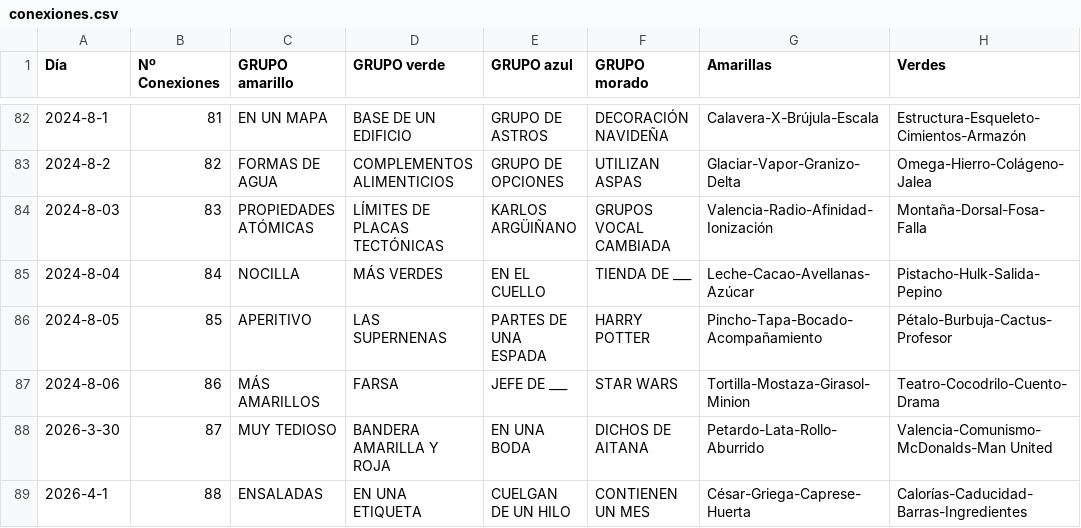
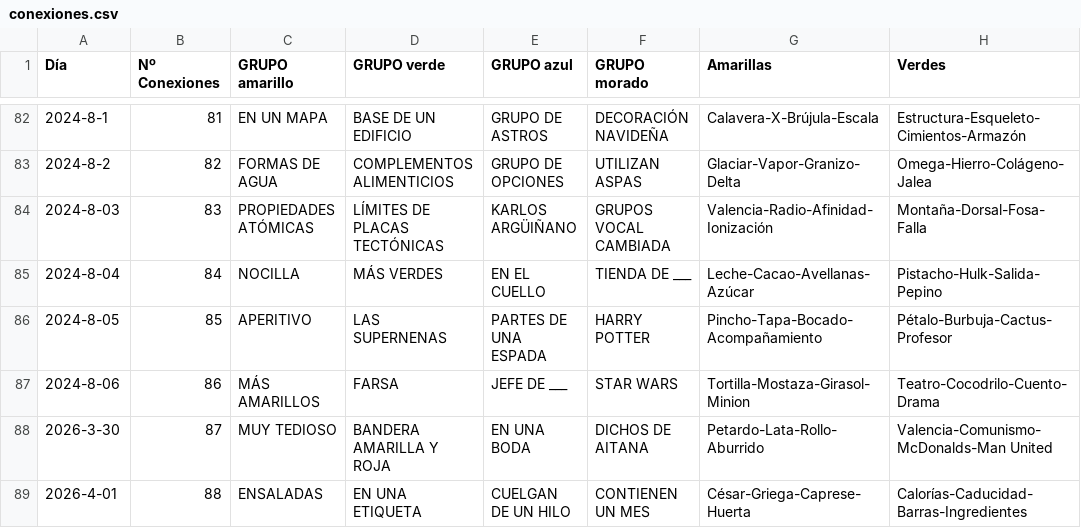
Before and after one commit to Pedrobf99/Conexiones, a CSV file: conexiones.csv, drawn as a sheet; only a part is shown, gaps mark what is left out; the diff names each change by its address in the sheet, - before the commit and + after, or states it on an @@ line.

Commit message:
Update conexiones.csv

```diff
--- a/conexiones.csv
+++ b/conexiones.csv
-A89 (Día): 2026-4-1
+A89 (Día): 2026-4-01
```
